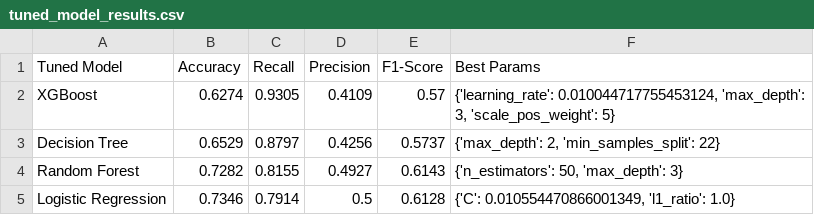
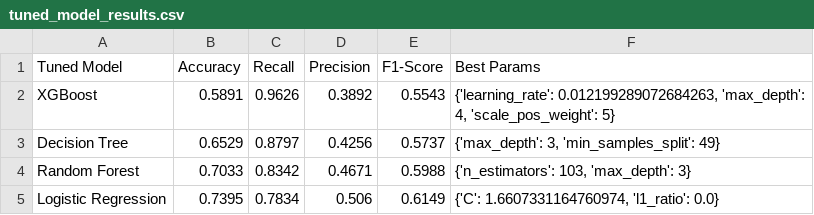
Before and after one commit to vitaliyarkhanhelski/Telco-Project-ML, a CSV file: data/tuned_model_results.csv, drawn as a sheet.

```diff
--- a/data/tuned_model_results.csv
+++ b/data/tuned_model_results.csv
@@ -1,5 +1,5 @@
 Tuned Model,Accuracy,Recall,Precision,F1-Score,Best Params
-XGBoost,0.6274,0.9305,0.4109,0.57,"{'learning_rate': 0.010044717755453124, 'max_depth': 3, 'scale_pos_weight': 5}"
-Decision Tree,0.6529,0.8797,0.4256,0.5737,"{'max_depth': 2, 'min_samples_split': 22}"
-Random Forest,0.7282,0.8155,0.4927,0.6143,"{'n_estimators': 50, 'max_depth': 3}"
-Logistic Regression,0.7346,0.7914,0.5,0.6128,"{'C': 0.010554470866001349, 'l1_ratio': 1.0}"
+XGBoost,0.5891,0.9626,0.3892,0.5543,"{'learning_rate': 0.012199289072684263, 'max_depth': 4, 'scale_pos_weight': 5}"
+Decision Tree,0.6529,0.8797,0.4256,0.5737,"{'max_depth': 3, 'min_samples_split': 49}"
+Random Forest,0.7033,0.8342,0.4671,0.5988,"{'n_estimators': 103, 'max_depth': 3}"
+Logistic Regression,0.7395,0.7834,0.506,0.6149,"{'C': 1.6607331164760974, 'l1_ratio': 0.0}"
```
Also changed, not shown: data/initial_model_results.csv, 18 other files.
